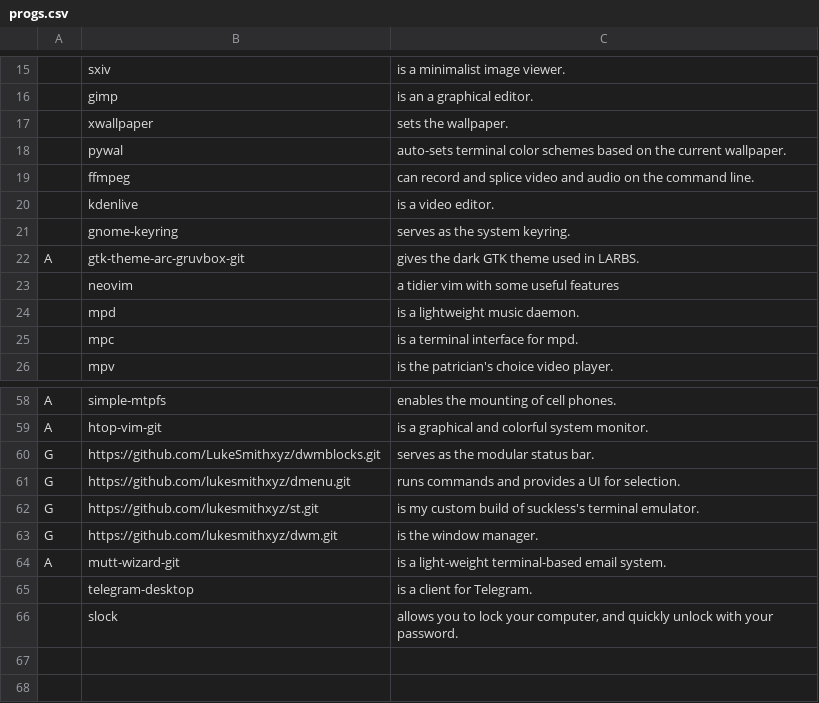
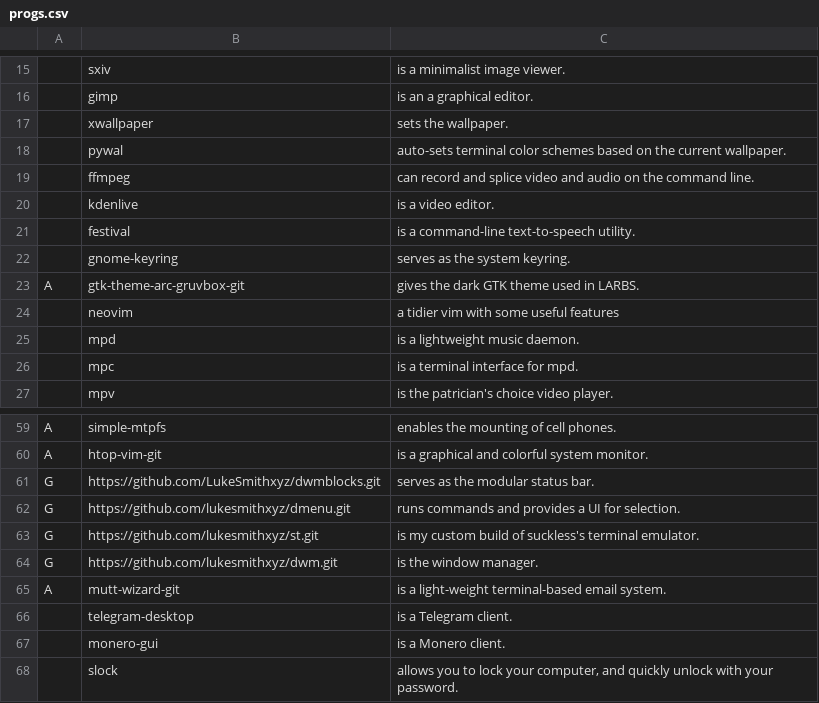
Before and after one commit to ChickenKiddie/CKARBS, a CSV file: progs.csv, drawn as a sheet; only a part is shown, gaps mark what is left out; addresses are those after the commit; the diff names each change by its address in the sheet, - before the commit and + after, or states it on an @@ line.

Commit message:
Update progs.csv

```diff
--- a/progs.csv
+++ b/progs.csv
+row 21:  | festival | is a command-line text-to-speech utility.
-C66: is a client for Telegram.
+C66: is a Telegram client.
+row 67:  | monero-gui | is a Monero client.
```
